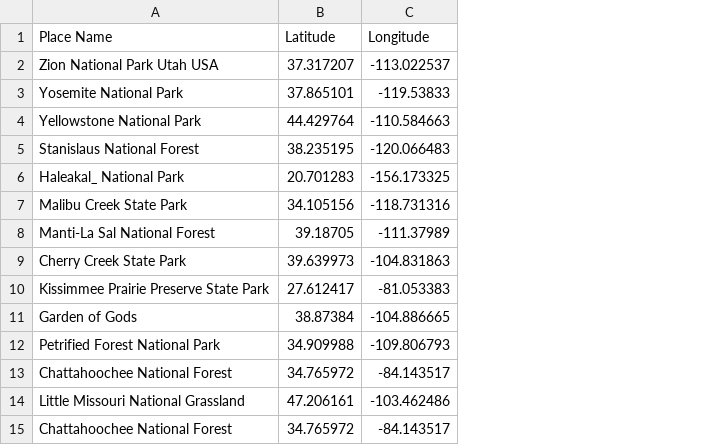
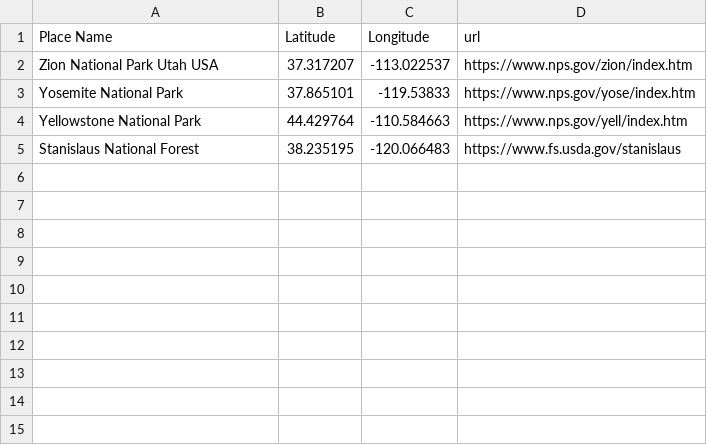
Before and after one commit to snf2ye/SpaceApps, a CSV file: resources/data/NationalParks.csv, drawn as a sheet; removed rows and columns are numbered as before the commit, all else as after; the diff names each change by its address in the sheet, - before the commit and + after, or states it on an @@ line.

```diff
--- a/resources/data/NationalParks.csv
+++ b/resources/data/NationalParks.csv
+column D (url), rows 2-5: https://www.nps.gov/zion/index.htm | https://www.nps.gov/yose/index.htm | https://www.nps.gov/yell/index.htm | https://www.fs.usda.gov/stanislaus
-row 6: Haleakal_ National Park | 20.701283 | -156.173325
-row 7: Malibu Creek State Park | 34.105156 | -118.731316
-row 8: Manti-La Sal National Forest | 39.18705 | -111.37989
-row 9: Cherry Creek State Park | 39.639973 | -104.831863
-row 10: Kissimmee Prairie Preserve State Park | 27.612417 | -81.053383
-row 11: Garden of Gods | 38.87384 | -104.886665
-row 12: Petrified Forest National Park | 34.909988 | -109.806793
-row 13: Chattahoochee National Forest | 34.765972 | -84.143517
-row 14: Little Missouri National Grassland | 47.206161 | -103.462486
-row 15: Chattahoochee National Forest | 34.765972 | -84.143517
```
Also changed, not shown: 1 other file.
